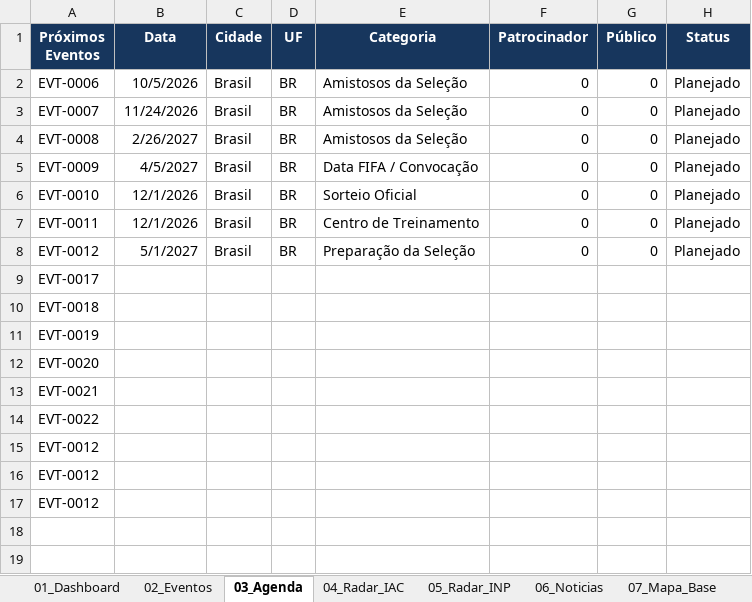
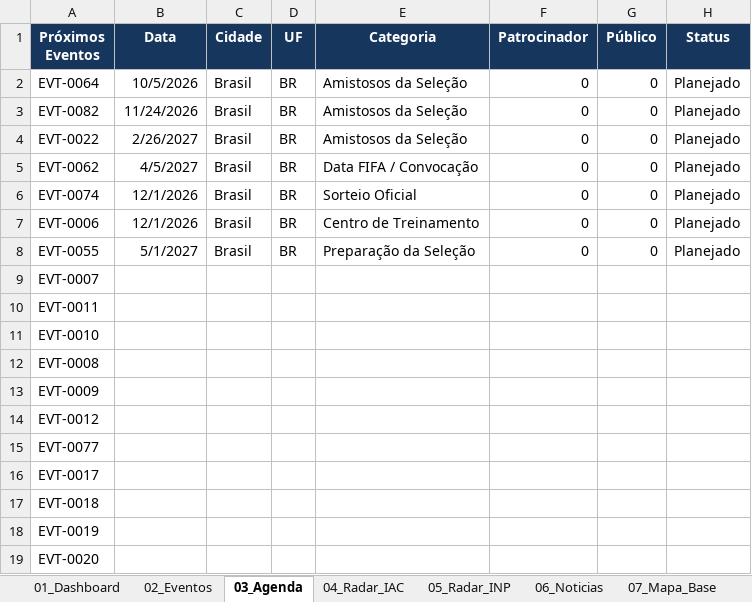
Before and after one commit to robertovitor/radar-brasil-2027, an Excel workbook: Radar_Brasil_2027.xlsx, sheet 03_Agenda, drawn as a sheet; values as stored, in another font and other column widths than the file's, no borders; removed rows and columns are numbered as before the commit, all else as after; the diff names each change by its address in the sheet, - before the commit and + after, or states it on an @@ line.

```diff
--- a/Radar_Brasil_2027.xlsx (sheet 03_Agenda)
+++ b/Radar_Brasil_2027.xlsx (sheet 03_Agenda)
-A2 (Próximos Eventos): EVT-0006
+A2 (Próximos Eventos): EVT-0064
-A3 (Próximos Eventos): EVT-0007
+A3 (Próximos Eventos): EVT-0082
-A4 (Próximos Eventos): EVT-0008
+A4 (Próximos Eventos): EVT-0022
-A5 (Próximos Eventos): EVT-0009
+A5 (Próximos Eventos): EVT-0062
-A6 (Próximos Eventos): EVT-0010
+A6 (Próximos Eventos): EVT-0074
-A7 (Próximos Eventos): EVT-0011
+A7 (Próximos Eventos): EVT-0006
-A8 (Próximos Eventos): EVT-0012
+A8 (Próximos Eventos): EVT-0055
+row 9: EVT-0007
+row 10: EVT-0011
+row 11: EVT-0010
+row 12: EVT-0008
+row 13: EVT-0009
@@ row 15 moved to row 14: EVT-0012 @@
+row 15: EVT-0077
-row 13: EVT-0021
-row 14: EVT-0022
-row 16: EVT-0012
-row 17: EVT-0012
```
Also changed, not shown: sheet 02_Eventos, sheet 06_Noticias, sheet 04_Radar_IAC, sheet 07_Mapa_Base, sheet 01_Dashboard, sheet 09_Cidades, charts or pictures, 2 other files.
